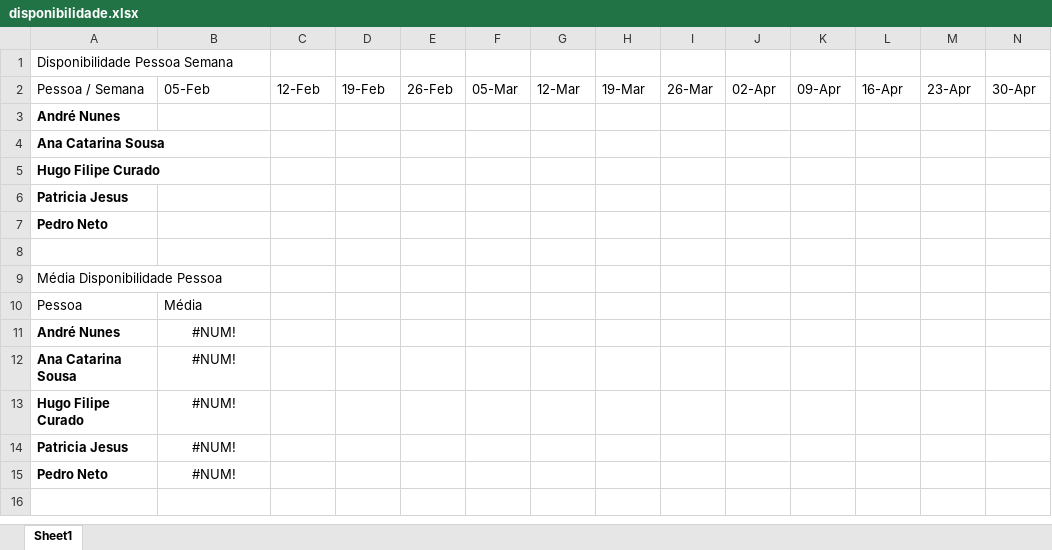
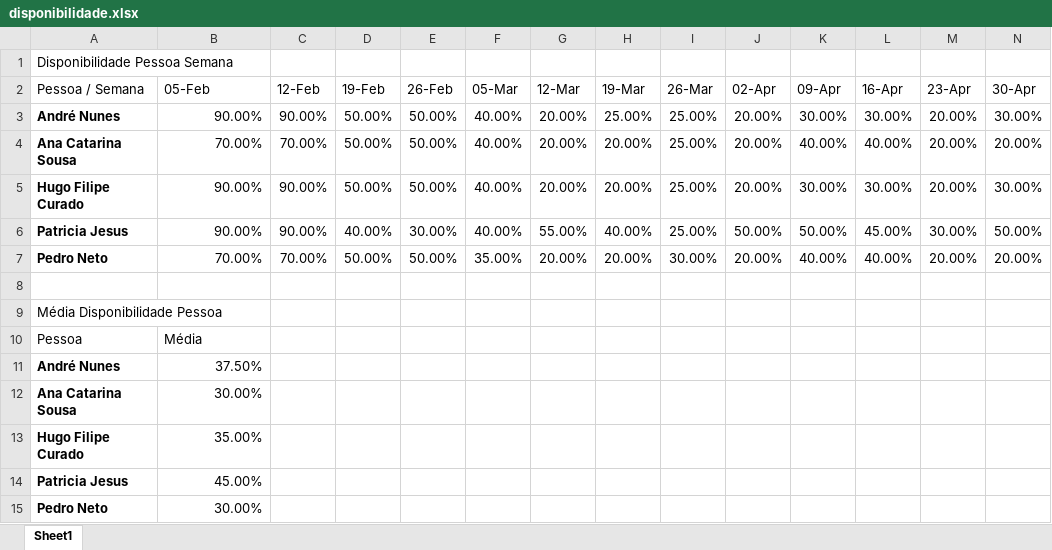
Before and after one commit to HFSVBC/projetofinal_1718, an Excel workbook: disponibilidade.xlsx, sheet Sheet1, drawn as a sheet; only a part is shown; values as stored, in another font and other column widths than the file's, no borders; table styles not drawn; removed rows and columns are numbered as before the commit, all else as after; rows hold the shown columns only; the diff names each change by its address in the sheet, - before the commit and + after, or states it on an @@ line.

```diff
--- a/disponibilidade.xlsx (sheet Sheet1)
+++ b/disponibilidade.xlsx (sheet Sheet1)
-row 3: André Nunes
-row 4: Ana Catarina Sousa
-row 5: Hugo Filipe Curado
-row 6: Patricia Jesus
-row 7: Pedro Neto
+row 3: André Nunes | 90.00% | 90.00% | 50.00% | 50.00% | 40.00% | 20.00% | 25.00% | 25.00% | 20.00% | 30.00% | 30.00% | 20.00% | 30.00%
+row 4: Ana Catarina Sousa | 70.00% | 70.00% | 50.00% | 50.00% | 40.00% | 20.00% | 20.00% | 25.00% | 20.00% | 40.00% | 40.00% | 20.00% | 20.00%
+row 5: Hugo Filipe Curado | 90.00% | 90.00% | 50.00% | 50.00% | 40.00% | 20.00% | 20.00% | 25.00% | 20.00% | 30.00% | 30.00% | 20.00% | 30.00%
+row 6: Patricia Jesus | 90.00% | 90.00% | 40.00% | 30.00% | 40.00% | 55.00% | 40.00% | 25.00% | 50.00% | 50.00% | 45.00% | 30.00% | 50.00%
+row 7: Pedro Neto | 70.00% | 70.00% | 50.00% | 50.00% | 35.00% | 20.00% | 20.00% | 30.00% | 20.00% | 40.00% | 40.00% | 20.00% | 20.00%
-B11 (05-Feb): #NUM!
+B11 (05-Feb): 37.50%
-B11:B15 alignment: center
+B11:B15 alignment: right
-B12 (05-Feb): #NUM!
+B12 (05-Feb): 30.00%
-B13 (05-Feb): #NUM!
+B13 (05-Feb): 35.00%
-B14 (05-Feb): #NUM!
+B14 (05-Feb): 45.00%
-B15 (05-Feb): #NUM!
+B15 (05-Feb): 30.00%
```
Also changed, not shown: 5 other files.
